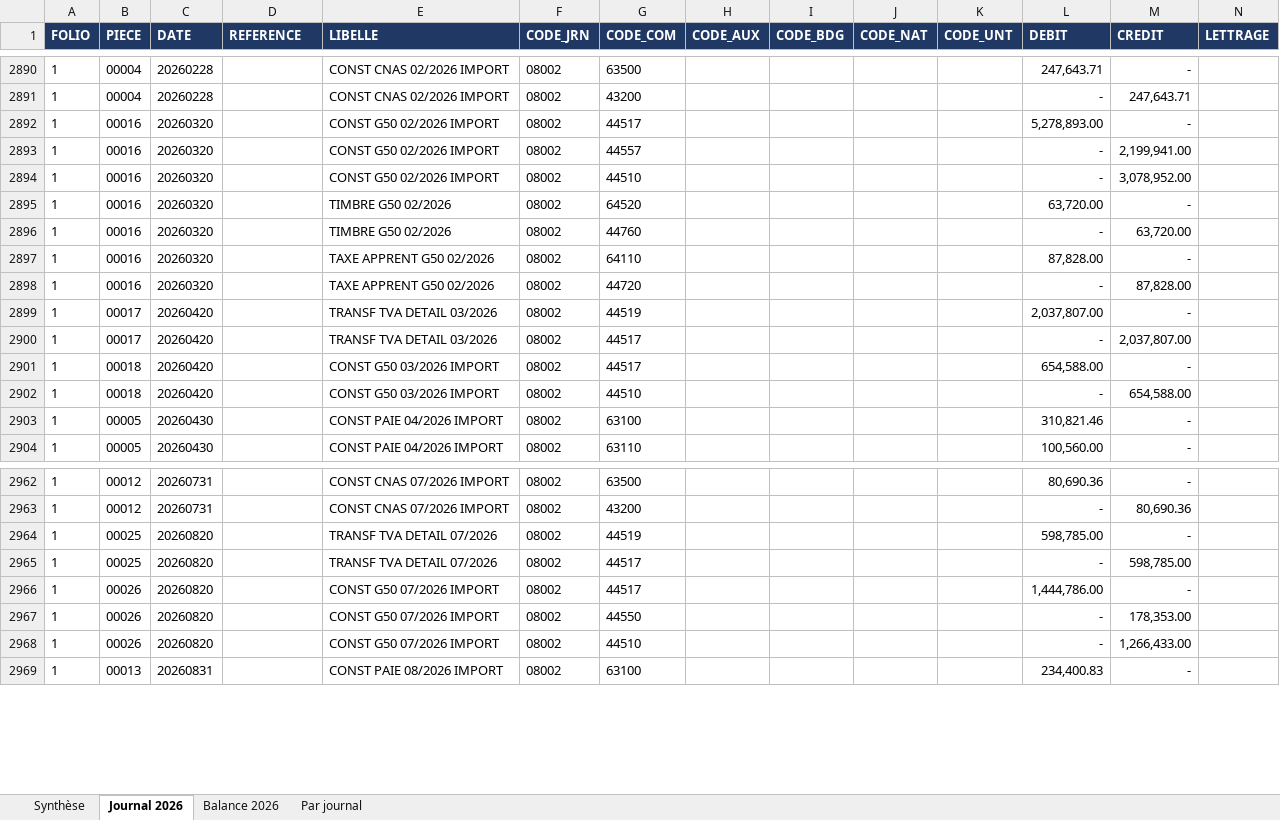
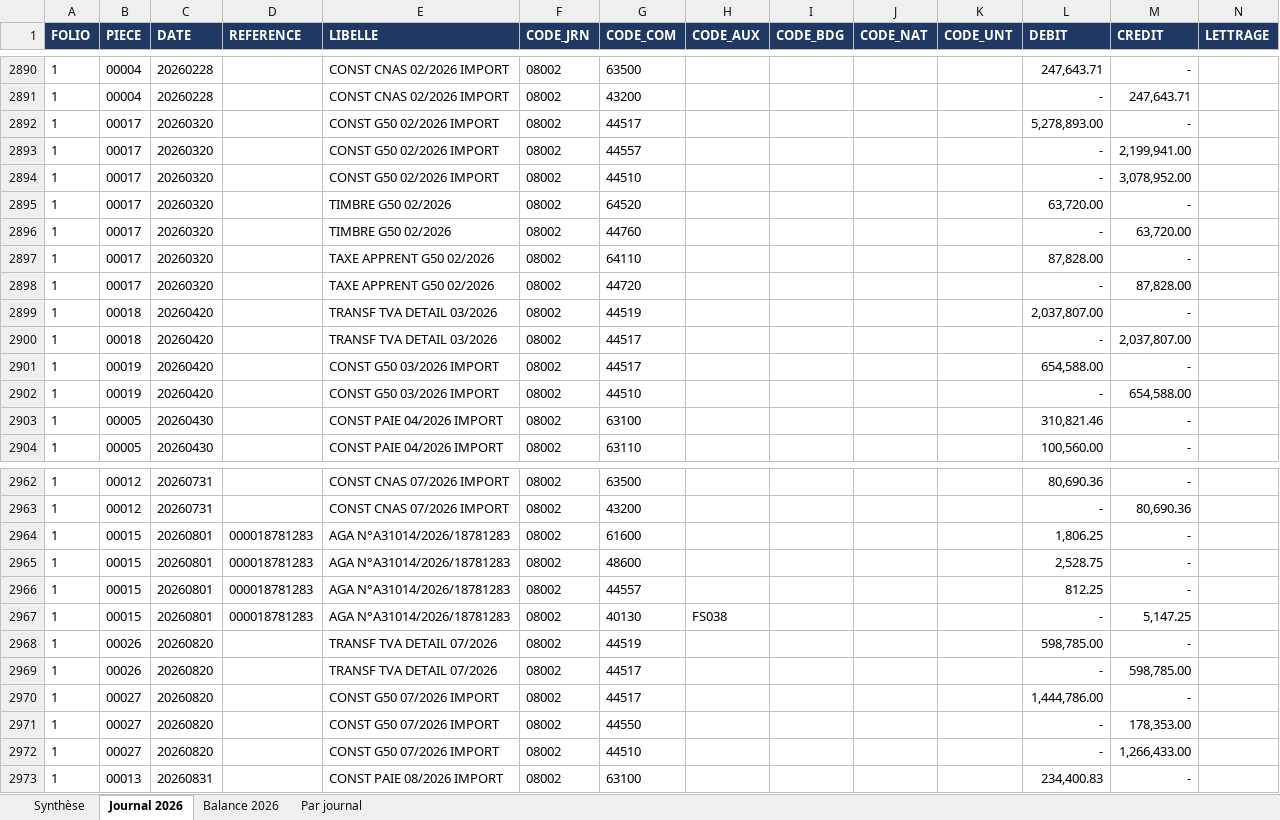
Before and after one commit to residencenezla-commits/hey-, an Excel workbook: CONTROLE_DLG_2026.xlsx, sheet Journal 2026, drawn as a sheet; only a part is shown, gaps mark what is left out; values as stored, in another font and other column widths than the file's, no borders; addresses are those after the commit; rows hold the shown columns only; the diff covers the shown part only; the diff names each change by its address in the sheet, - before the commit and + after, or states it on an @@ line.

```diff
--- a/CONTROLE_DLG_2026.xlsx (sheet Journal 2026)
+++ b/CONTROLE_DLG_2026.xlsx (sheet Journal 2026)
-B2892:B2898 (PIECE): 00016
+B2892:B2898 (PIECE): 00017
-B2899:B2900 (PIECE): 00017
+B2899:B2900 (PIECE): 00018
-B2901:B2902 (PIECE): 00018
+B2901:B2902 (PIECE): 00019
+row 2964: 1 | 00015 | 20260801 | 000018781283 | AGA N°A31014/2026/18781283 | 08002 | 61600 |  |  |  |  | 1,806.25 | -
+row 2965: 1 | 00015 | 20260801 | 000018781283 | AGA N°A31014/2026/18781283 | 08002 | 48600 |  |  |  |  | 2,528.75 | -
+row 2966: 1 | 00015 | 20260801 | 000018781283 | AGA N°A31014/2026/18781283 | 08002 | 44557 |  |  |  |  | 812.25 | -
+row 2967: 1 | 00015 | 20260801 | 000018781283 | AGA N°A31014/2026/18781283 | 08002 | 40130 | FS038 |  |  |  | - | 5,147.25
-B2968:B2969 (PIECE): 00025
+B2968:B2969 (PIECE): 00026
-B2970:B2972 (PIECE): 00026
+B2970:B2972 (PIECE): 00027
```
Also changed, not shown: 35 edited cells elsewhere in this sheet, sheet Balance 2026, sheet Par journal, sheet Synthèse, ECRITURES_BANQUE_CPA_EL_KSEUR_2026.xlsx, ECRITURES_COMPTABLES_2026_SARL_DPR_COMPAGNY.xlsx, 5 other files.
